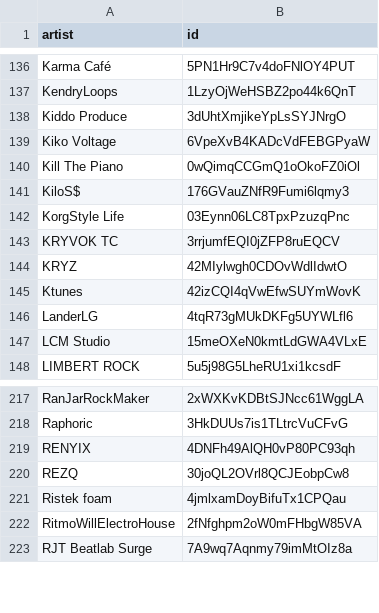
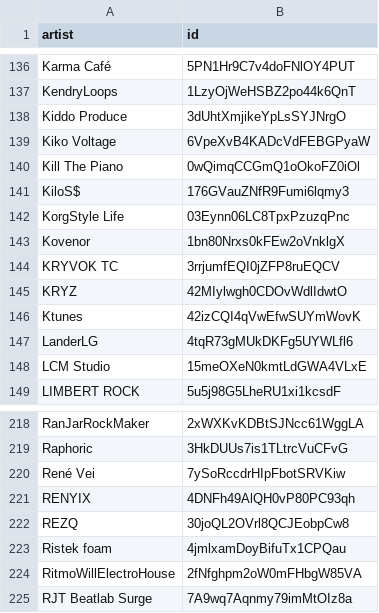
Before and after one commit to gounetmusic/loved-music-ai-artists, a CSV file: ai-artists.csv, drawn as a sheet; only a part is shown, gaps mark what is left out.

```diff
--- a/ai-artists.csv
+++ b/ai-artists.csv
@@ -142,2 +142,3 @@ KiloS$,176GVauZNfR9Fumi6lqmy3
 KorgStyle Life,03Eynn06LC8TpxPzuzqPnc
+Kovenor,1bn80Nrxs0kFEw2oVnklgX
 KRYVOK TC,3rrjumfEQI0jZFP8ruEQCV
@@ -218,2 +219,3 @@ RanJarRockMaker,2xWXKvKDBtSJNcc61WggLA
 Raphoric,3HkDUUs7is1TLtrcVuCFvG
+René Vei,7ySoRccdrHIpFbotSRVKiw
 RENYIX,4DNFh49AlQH0vP80PC93qh
```
Also changed, not shown: 2 other files.
